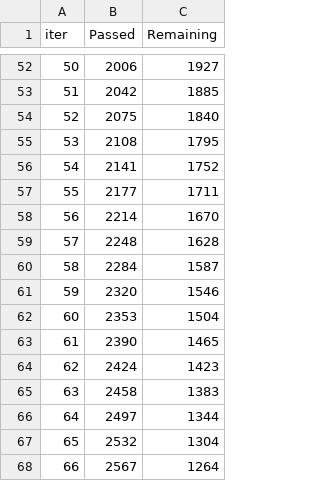
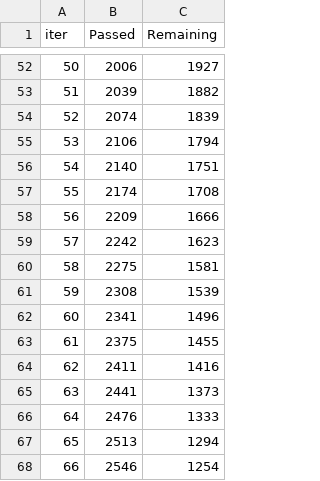
Before and after one commit to hieutrungle/horse_racing_prediction, a TSV file: src/models/catboost_info/time_left.tsv, drawn as a sheet; only a part is shown, gaps mark what is left out; the diff covers the shown part only.

```diff
--- a/src/models/catboost_info/time_left.tsv
+++ b/src/models/catboost_info/time_left.tsv
@@ -52,17 +52,17 @@ iter	Passed	Remaining
 50	2006	1927
-51	2042	1885
-52	2075	1840
-53	2108	1795
-54	2141	1752
-55	2177	1711
-56	2214	1670
-57	2248	1628
-58	2284	1587
-59	2320	1546
-60	2353	1504
-61	2390	1465
-62	2424	1423
-63	2458	1383
-64	2497	1344
-65	2532	1304
-66	2567	1264
+51	2039	1882
+52	2074	1839
+53	2106	1794
+54	2140	1751
+55	2174	1708
+56	2209	1666
+57	2242	1623
+58	2275	1581
+59	2308	1539
+60	2341	1496
+61	2375	1455
+62	2411	1416
+63	2441	1373
+64	2476	1333
+65	2513	1294
+66	2546	1254
```
Also changed, not shown: 158 edited cells elsewhere in this file, src/models/catboost_info/learn_error.tsv, 17 other files.
